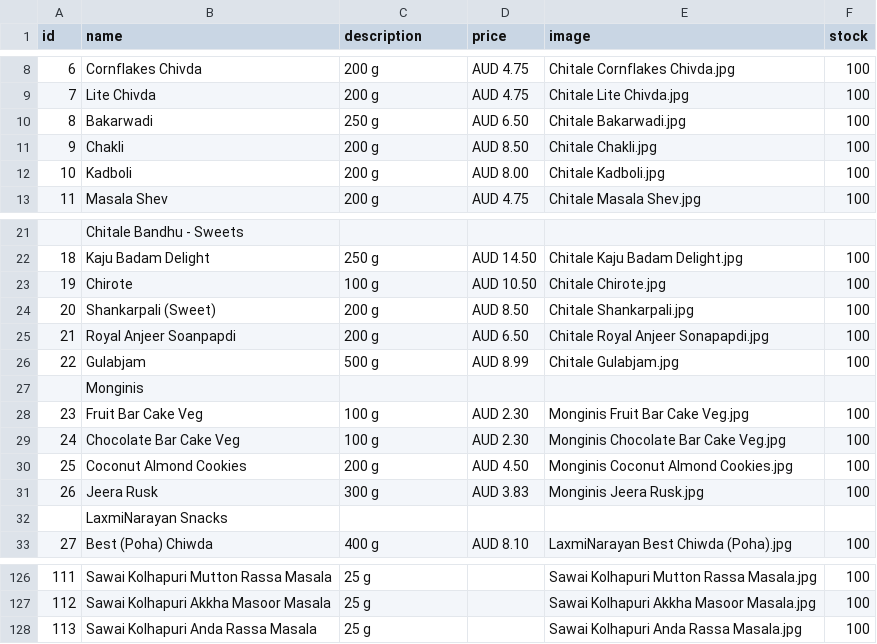
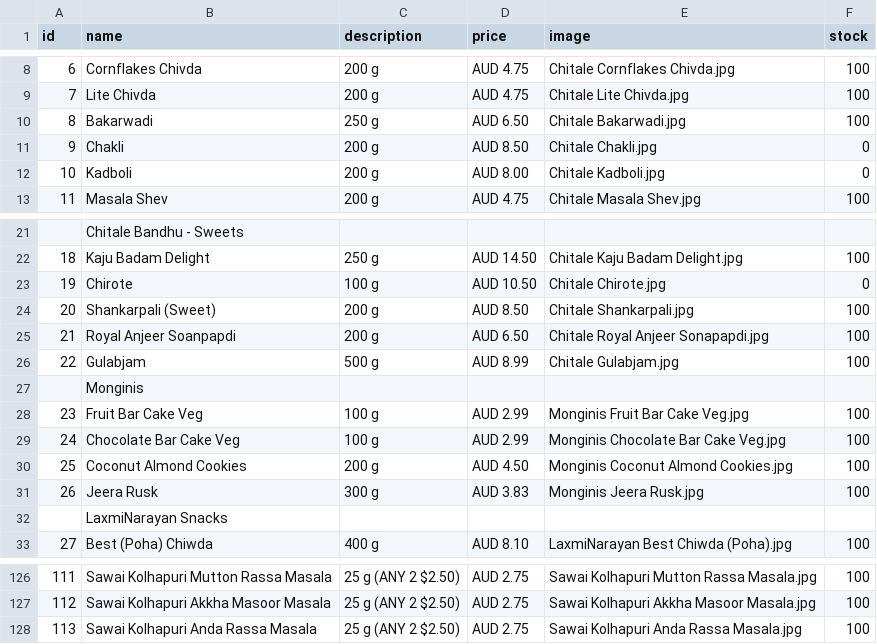
Before and after one commit to hariomfoodswollongong-ops/mywebsite, a CSV file: public/products.csv, drawn as a sheet; only a part is shown, gaps mark what is left out; the diff covers the shown part only.

```diff
--- a/public/products.csv
+++ b/public/products.csv
@@ -10,4 +10,4 @@ id,name,description,price,image,stock
 8,Bakarwadi,250 g  ,AUD 6.50,Chitale Bakarwadi.jpg,100
-9,Chakli,200 g,AUD 8.50,Chitale Chakli.jpg,100
-10,Kadboli,200 g,AUD 8.00,Chitale Kadboli.jpg,100
+9,Chakli,200 g,AUD 8.50,Chitale Chakli.jpg,0
+10,Kadboli,200 g,AUD 8.00,Chitale Kadboli.jpg,0
 11,Masala Shev,200 g,AUD 4.75,Chitale Masala Shev.jpg,100
@@ -22,3 +22,3 @@ id,name,description,price,image,stock
 18,Kaju Badam Delight,250 g,AUD 14.50,Chitale Kaju Badam Delight.jpg,100
-19,Chirote,100 g,AUD 10.50,Chitale Chirote.jpg,100
+19,Chirote,100 g,AUD 10.50,Chitale Chirote.jpg,0
 20,Shankarpali (Sweet),200 g,AUD 8.50,Chitale Shankarpali.jpg,100
@@ -27,4 +27,4 @@ id,name,description,price,image,stock
 ,Monginis,,,,
-23,Fruit Bar Cake Veg,100 g,AUD 2.30,Monginis Fruit Bar Cake Veg.jpg,100
-24,Chocolate Bar Cake Veg,100 g,AUD 2.30,Monginis Chocolate Bar Cake Veg.jpg,100
+23,Fruit Bar Cake Veg,100 g,AUD 2.99,Monginis Fruit Bar Cake Veg.jpg,100
+24,Chocolate Bar Cake Veg,100 g,AUD 2.99,Monginis Chocolate Bar Cake Veg.jpg,100
 25,Coconut Almond Cookies,200 g,AUD 4.50,Monginis Coconut Almond Cookies.jpg,100
@@ -126,3 +126,3 @@ id,name,description,price,image,stock
-111,Sawai Kolhapuri Mutton Rassa Masala,25 g,,Sawai Kolhapuri Mutton Rassa Masala.jpg,100
-112,Sawai Kolhapuri Akkha Masoor Masala,25 g,,Sawai Kolhapuri Akkha Masoor Masala.jpg,100
-113,Sawai Kolhapuri Anda Rassa Masala,25 g,,Sawai Kolhapuri Anda Rassa Masala.jpg,100
+111,Sawai Kolhapuri Mutton Rassa Masala,25 g (ANY 2 $2.50),AUD 2.75 ,Sawai Kolhapuri Mutton Rassa Masala.jpg,100
+112,Sawai Kolhapuri Akkha Masoor Masala,25 g (ANY 2 $2.50),AUD 2.75 ,Sawai Kolhapuri Akkha Masoor Masala.jpg,100
+113,Sawai Kolhapuri Anda Rassa Masala,25 g (ANY 2 $2.50),AUD 2.75 ,Sawai Kolhapuri Anda Rassa Masala.jpg,100
```
Also changed, not shown: 48 edited cells elsewhere in this file.
